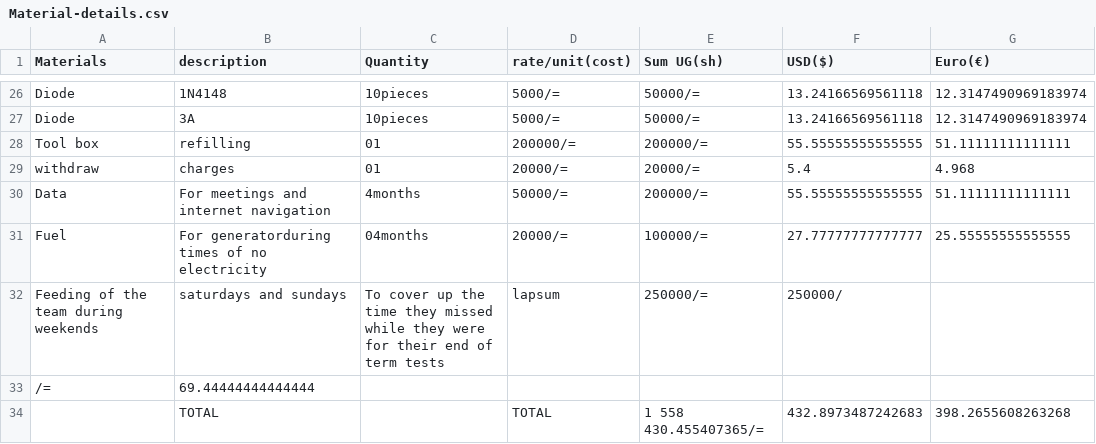
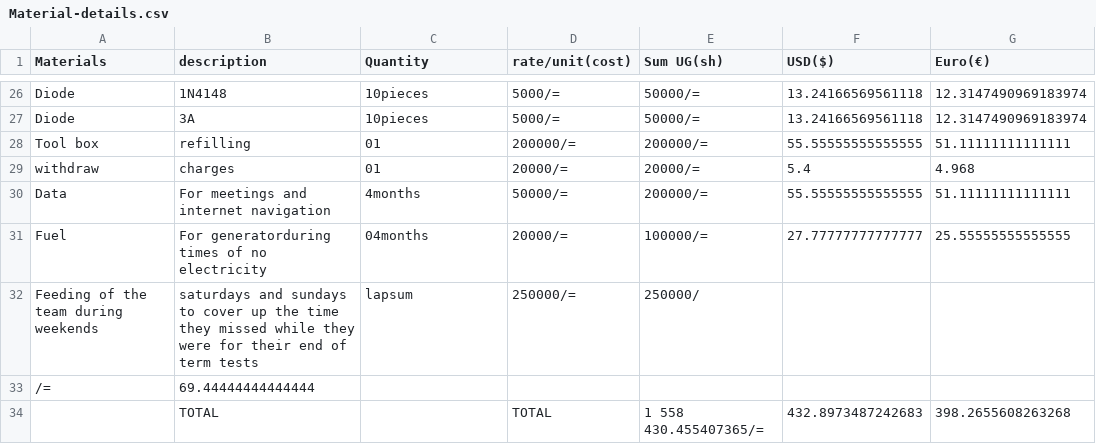
Before and after one commit to chardso/Building-a-DIY-audio-ultra-bass-amplifier, a CSV file: Material-details.csv, drawn as a sheet; only a part is shown, gaps mark what is left out; removed rows and columns are numbered as before the commit, all else as after; the diff names each change by its address in the sheet, - before the commit and + after, or states it on an @@ line.

Commit message:
Update Material-details.csv

```diff
--- a/Material-details.csv
+++ b/Material-details.csv
-row 32: Feeding of the team during weekends | saturdays and sundays | To cover up the time they missed while they were for their end of term tests | lapsum | 250000/= | 250000/
+row 32: Feeding of the team during weekends | saturdays and sundays to cover up the time they missed while they were for their end of term tests | lapsum | 250000/= | 250000/
```
